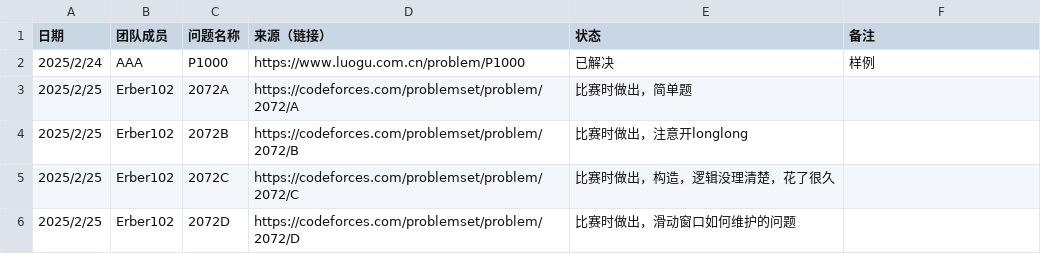
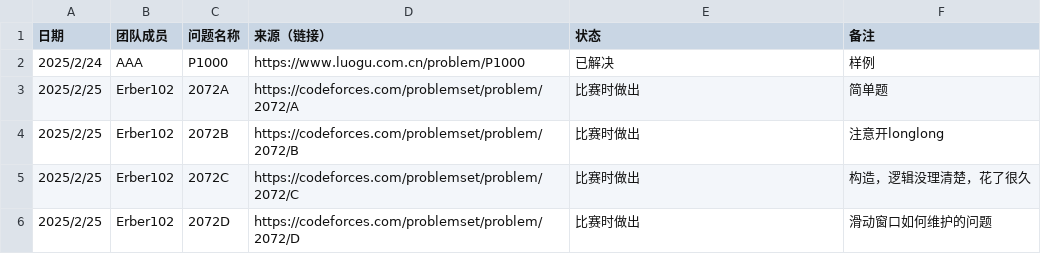
Before and after one commit to Erber102/ICPC-Training-Records, a CSV file: training_records.csv, drawn as a sheet.

Commit message:
Update training_records.csv

```diff
--- a/training_records.csv
+++ b/training_records.csv
@@ -2,5 +2,5 @@
 2025/2/24,AAA, P1000,https://www.luogu.com.cn/problem/P1000, 已解决, 样例
-2025/2/25,Erber102,2072A,https://codeforces.com/problemset/problem/2072/A,比赛时做出，简单题
-2025/2/25,Erber102,2072B,https://codeforces.com/problemset/problem/2072/B,比赛时做出，注意开longlong
-2025/2/25,Erber102,2072C,https://codeforces.com/problemset/problem/2072/C,比赛时做出，构造，逻辑没理清楚，花了很久
-2025/2/25,Erber102,2072D,https://codeforces.com/problemset/problem/2072/D,比赛时做出，滑动窗口如何维护的问题
+2025/2/25,Erber102,2072A,https://codeforces.com/problemset/problem/2072/A,比赛时做出,简单题
+2025/2/25,Erber102,2072B,https://codeforces.com/problemset/problem/2072/B,比赛时做出,注意开longlong
+2025/2/25,Erber102,2072C,https://codeforces.com/problemset/problem/2072/C,比赛时做出,构造，逻辑没理清楚，花了很久
+2025/2/25,Erber102,2072D,https://codeforces.com/problemset/problem/2072/D,比赛时做出,滑动窗口如何维护的问题
```
